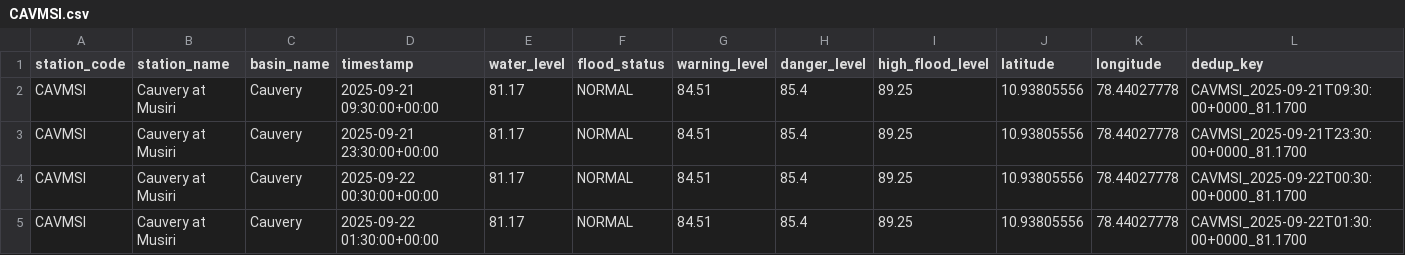
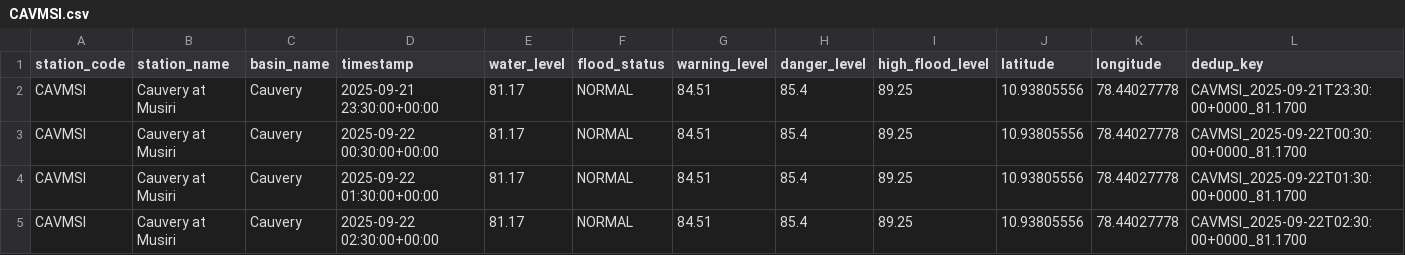
Before and after one commit to Tushar6574/ETLPipeline, a CSV file: output/partitions/CAVMSI.csv, drawn as a sheet; only a part is shown; the shorter side is filled out with more unchanged rows.

```diff
--- a/output/partitions/CAVMSI.csv
+++ b/output/partitions/CAVMSI.csv
@@ -1,3 +1,2 @@
 station_code,station_name,basin_name,timestamp,water_level,flood_status,warning_level,danger_level,high_flood_level,latitude,longitude,dedup_key
-CAVMSI,Cauvery at Musiri,Cauvery,2025-09-21 09:30:00+00:00,81.17,NORMAL,84.51,85.4,89.25,10.93805556,78.44027778,CAVMSI_2025-09-21T09:30:00+0000_81.1700
 CAVMSI,Cauvery at Musiri,Cauvery,2025-09-21 23:30:00+00:00,81.17,NORMAL,84.51,85.4,89.25,10.93805556,78.44027778,CAVMSI_2025-09-21T23:30:00+0000_81.1700
```
Also changed, not shown: output/partitions/KRSNWDP.csv, output/partitions/YMNCKT.csv, 3 other files.
